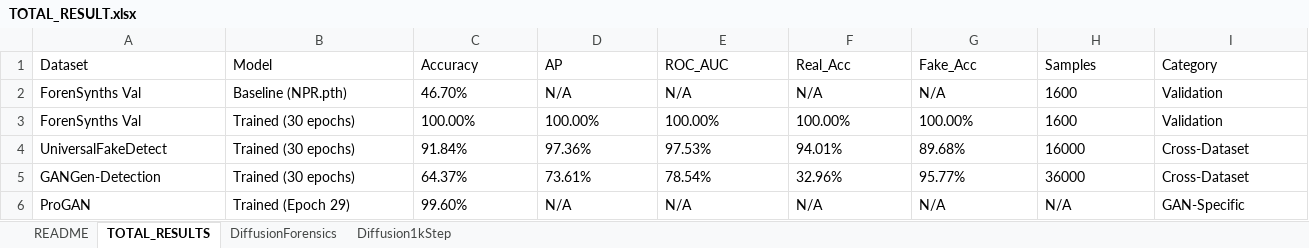
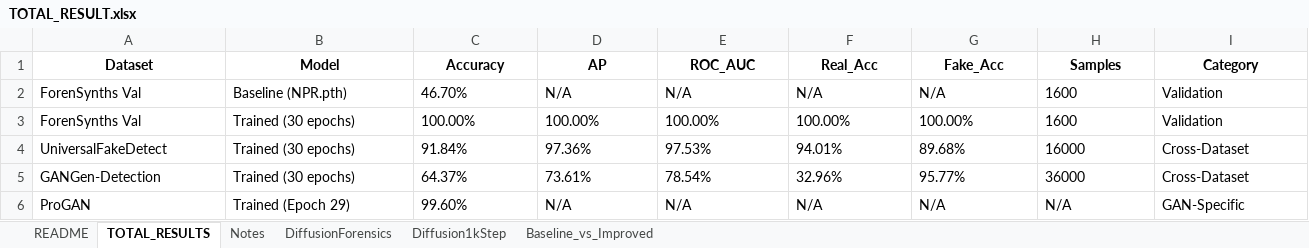
Before and after one commit to KimThanhTran/Deepfake-Detect, an Excel workbook: TOTAL_RESULT.xlsx, sheet TOTAL_RESULTS, drawn as a sheet; only a part is shown; values as stored, in another font and other column widths than the file's, no borders; the diff covers the shown part only; the diff names each change by its address in the sheet, - before the commit and + after, or states it on an @@ line.

Commit message:
reports: add Notes sheet and Baseline_vs_Improved; fix None handling

```diff
--- a/TOTAL_RESULT.xlsx (sheet TOTAL_RESULTS)
+++ b/TOTAL_RESULT.xlsx (sheet TOTAL_RESULTS)
+sheet tab: Notes
+sheet tab: Baseline_vs_Improved
@@ A1:I1 bold: off → on, alignment: left → center @@
```
Also changed, not shown: cell formats elsewhere in this sheet, sheet DiffusionForensics, sheet Diffusion1kStep, sheet README, 1 other file.
